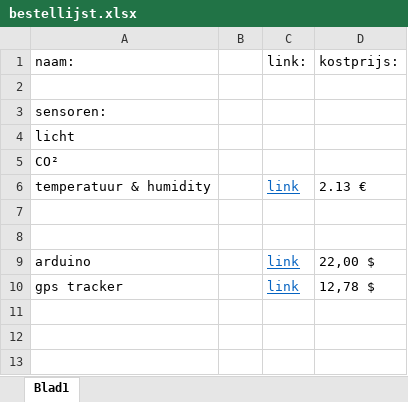
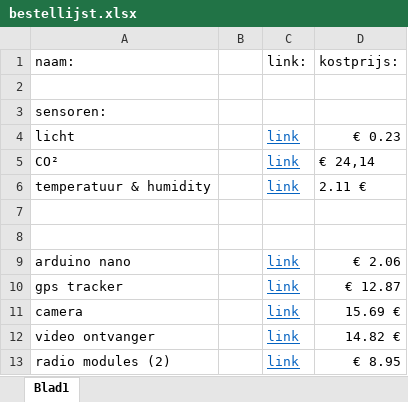
Before and after one commit to Tuur123/GIP, an Excel workbook: bestellijst.xlsx, sheet Blad1, drawn as a sheet; values as stored, in another font and other column widths than the file's, no borders; removed rows and columns are numbered as before the commit, all else as after; the diff names each change by its address in the sheet, - before the commit and + after, or states it on an @@ line.

Commit message:
Add files via upload

```diff
--- a/bestellijst.xlsx (sheet Blad1)
+++ b/bestellijst.xlsx (sheet Blad1)
-C4:C5 (link:): (empty)
+C4:C5 (link:): link
-D4 (kostprijs:): (empty)
+D4 (kostprijs:): € 0.23
-D5 (kostprijs:): (empty)
+D5 (kostprijs:): € 24,14
-D6 (kostprijs:): 2.13 €
+D6 (kostprijs:): 2.11 €
-row 9: arduino |  | link | 22,00 $
+row 9: arduino nano |  | link | € 2.06
-D10 (kostprijs:): 12,78 $
+D10 (kostprijs:): € 12.87
+row 11: camera |  | link | 15.69 €
+row 12: video ontvanger |  | link | 14.82 €
+row 13: radio modules (2) |  | link | € 8.95
```
